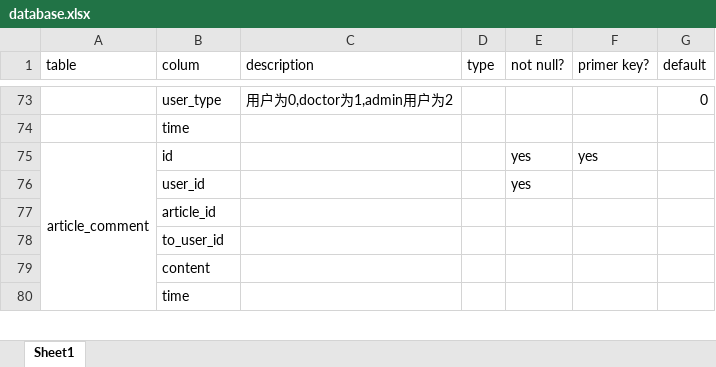
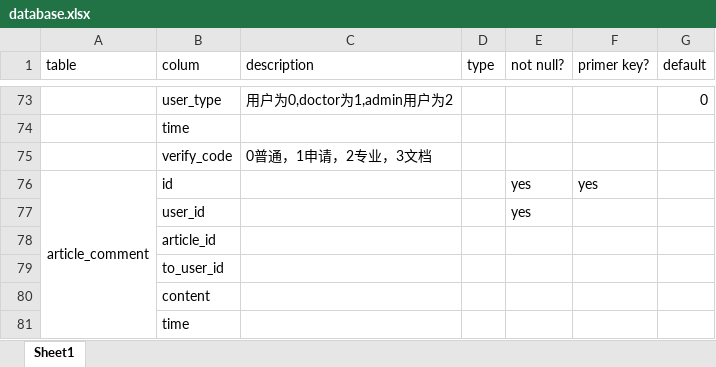
Before and after one commit to chenyuyuan/nest-bs, an Excel workbook: doc/database.xlsx, sheet Sheet1, drawn as a sheet; only a part is shown, gaps mark what is left out; values as stored, in another font and other column widths than the file's, no borders; the diff names each change by its address in the sheet, - before the commit and + after, or states it on an @@ line.

```diff
--- a/doc/database.xlsx (sheet Sheet1)
+++ b/doc/database.xlsx (sheet Sheet1)
+row 75:  | verify_code | 0普通，1申请，2专业，3文档
```
Also changed, not shown: 6 other files.
